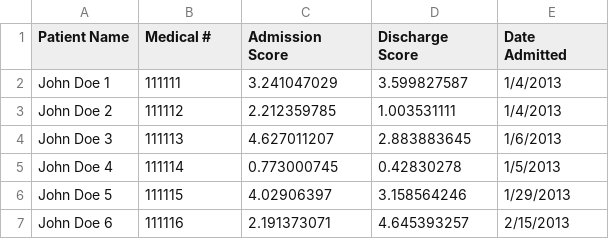
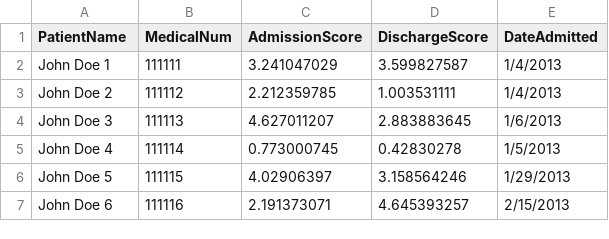
Before and after one commit to jimdholland/MyData, a CSV file: RandoPatients.csv, drawn as a sheet; only a part is shown.

Commit message:
Update RandoPatients.csv

```diff
--- a/RandoPatients.csv
+++ b/RandoPatients.csv
@@ -1,2 +1,2 @@
-Patient Name,Medical #,Admission Score,Discharge Score,Date Admitted
+PatientName,MedicalNum,AdmissionScore,DischargeScore,DateAdmitted
 John Doe 1,111111,3.241047029,3.599827587,1/4/2013
```
